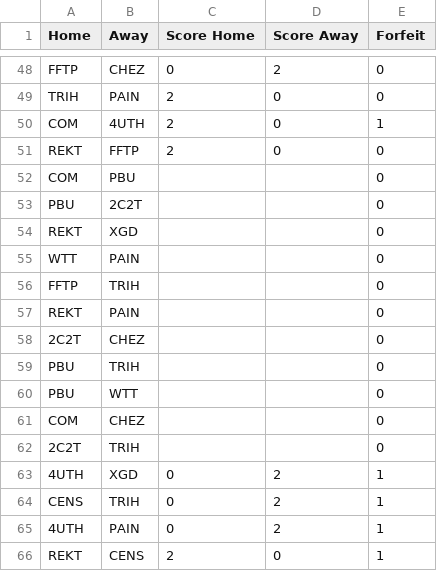
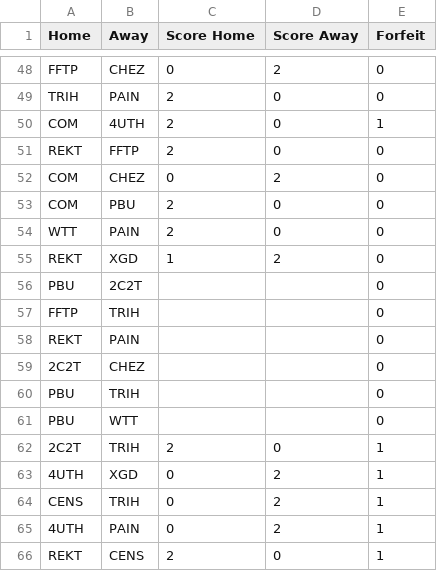
Before and after one commit to Will-McBurney/NGSSimulator, a CSV file: data/schedules/Schedules - DE.csv, drawn as a sheet; only a part is shown, gaps mark what is left out.

Commit message:
Data update

```diff
--- a/data/schedules/Schedules - DE.csv
+++ b/data/schedules/Schedules - DE.csv
@@ -51,6 +51,7 @@ COM,4UTH,2,0,1
 REKT,FFTP,2,0,0
-COM,PBU,,,0
+COM,CHEZ,0,2,0
+COM,PBU,2,0,0
+WTT,PAIN,2,0,0
+REKT,XGD,1,2,0
 PBU,2C2T,,,0
-REKT,XGD,,,0
-WTT,PAIN,,,0
 FFTP,TRIH,,,0
@@ -60,4 +61,3 @@ PBU,TRIH,,,0
 PBU,WTT,,,0
-COM,CHEZ,,,0
-2C2T,TRIH,,,0
+2C2T,TRIH,2,0,1
 4UTH,XGD,0,2,1
```
Also changed, not shown: data/schedules/Schedules - A.csv, data/schedules/Schedules - CE.csv, 6 other files.
